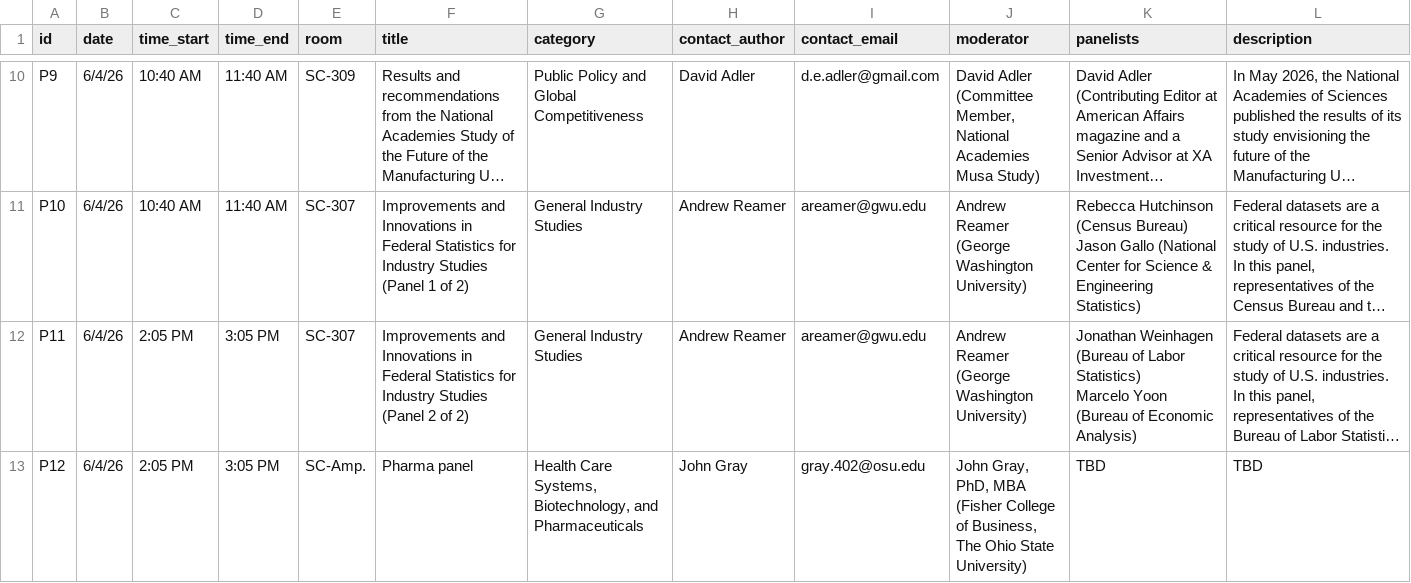
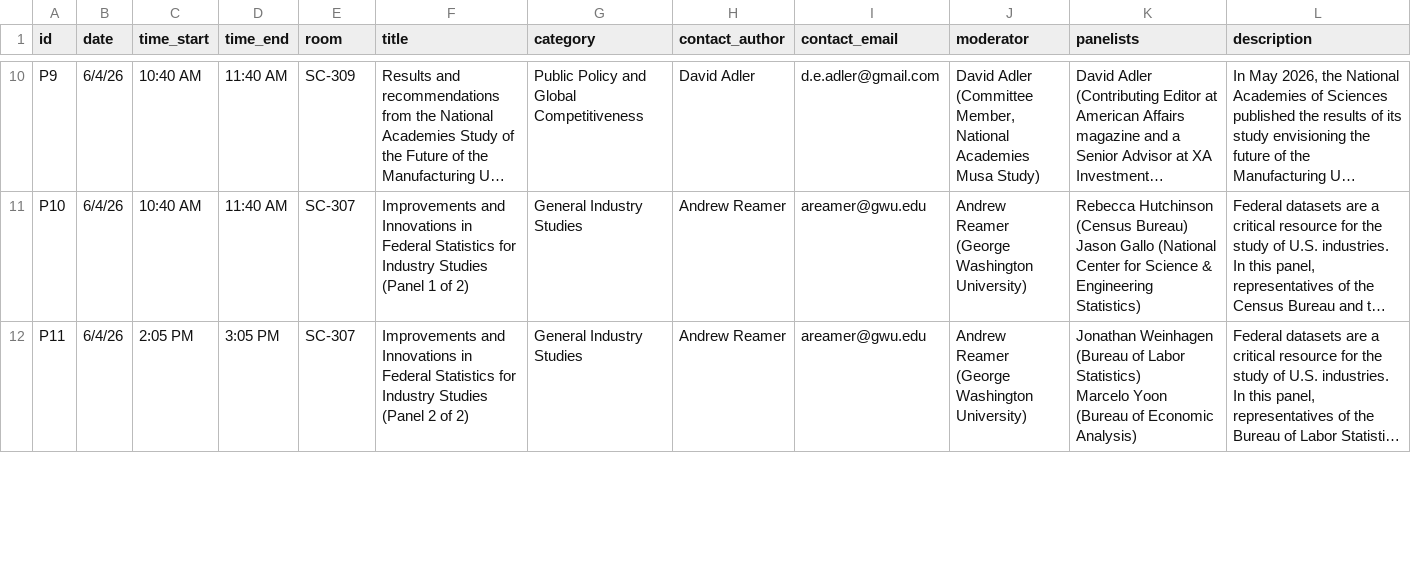
Before and after one commit to jhelvy/isa-2026-schedule, a CSV file: data/panels.csv, drawn as a sheet; only a part is shown, gaps mark what is left out; long unchanged cells end in …; the diff covers the shown part only; the diff names each change by its address in the sheet, - before the commit and + after, or states it on an @@ line.

Commit message:
added panelists to web app

```diff
--- a/data/panels.csv
+++ b/data/panels.csv
-row 13: P12 | 6/4/26 | 2:05 PM | 3:05 PM | SC-Amp. | Pharma panel | Health Care Systems, Biotechnology, and Pharmaceuticals | John Gray | gray.402@osu.edu | John Gray, PhD, MBA (Fisher College of Business, The Ohio State University) | TBD | TBD
```
Also changed, not shown: 2 edited cells elsewhere in this file, 4 other files.
